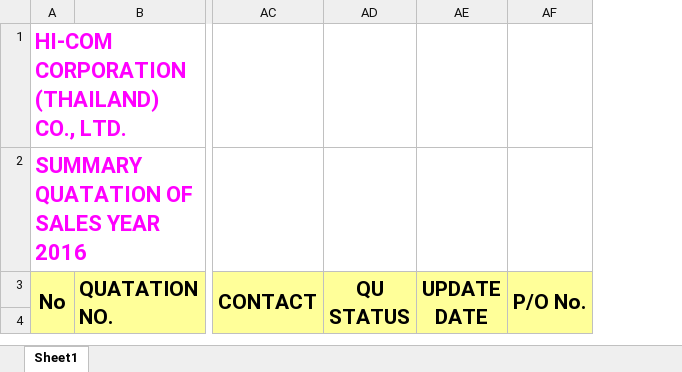
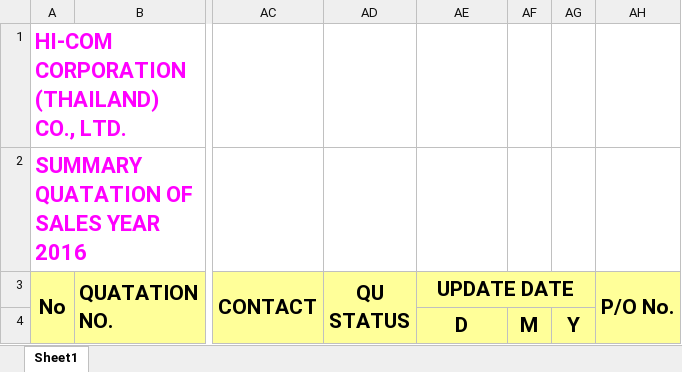
Before and after one commit to PrayoonV/HI-Com-IOS-WebApp, an Excel workbook: HicomIOS/Master/Template/Template_QuotationSummaryReport-Product.xlsx, sheet Sheet1, drawn as a sheet; only a part is shown, gaps mark what is left out; values as stored, in another font and other column widths than the file's, no borders; removed rows and columns are numbered as before the commit, all else as after; the diff names each change by its address in the sheet, - before the commit and + after, or states it on an @@ line.

```diff
--- a/HicomIOS/Master/Template/Template_QuotationSummaryReport-Product.xlsx (sheet Sheet1)
+++ b/HicomIOS/Master/Template/Template_QuotationSummaryReport-Product.xlsx (sheet Sheet1)
+column AF, row 4: M
+column AG, row 4: Y
-AE3:AE4 merged
+AE3:AG3 merged
-AE4 (UPDATE DATE): (empty)
+AE4 (UPDATE DATE): D
```
Also changed, not shown: 2 other files.
